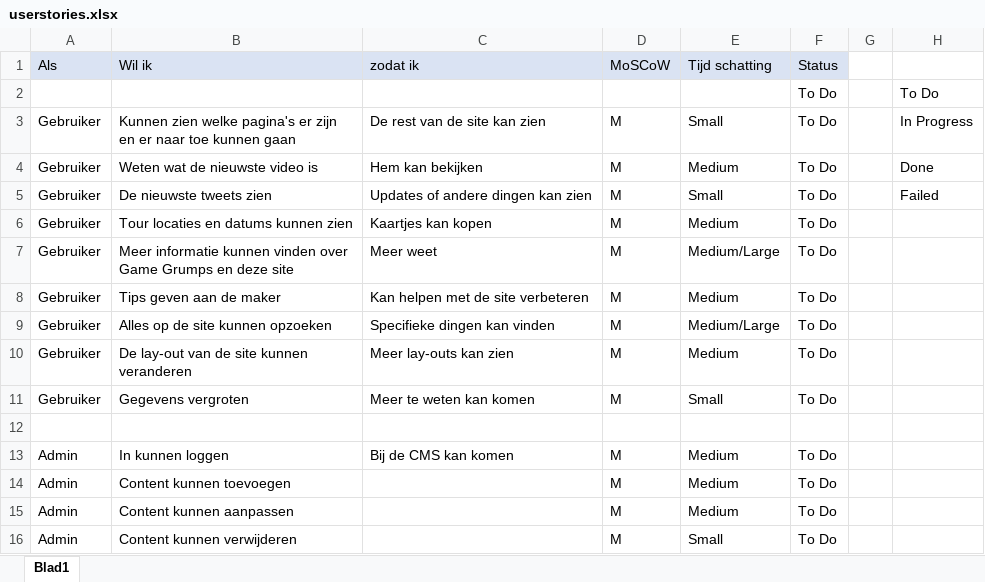
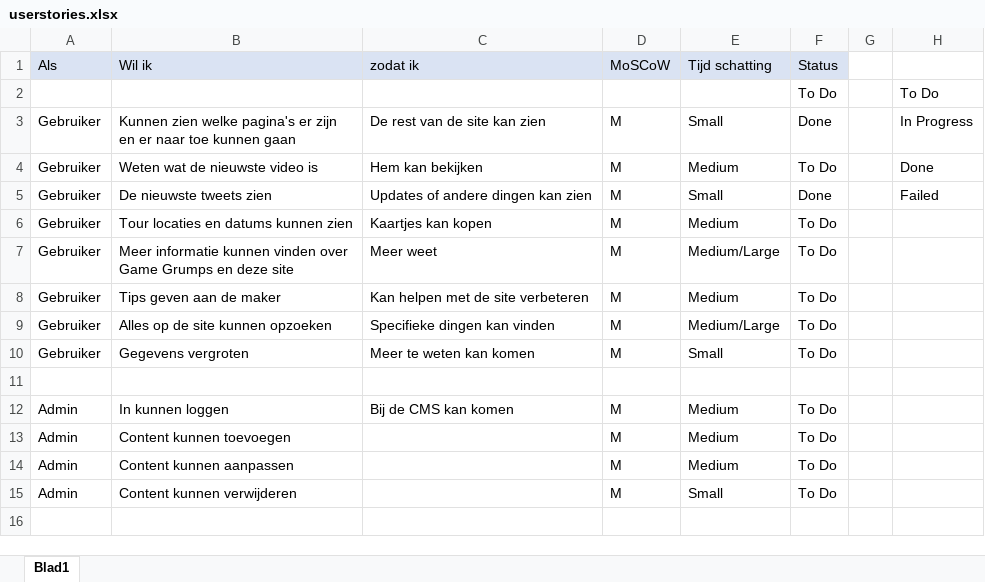
Before and after one commit to EdgeworthWright/MyBand, an Excel workbook: documentatie/userstories.xlsx, sheet Blad1, drawn as a sheet; values as stored, in another font and other column widths than the file's, no borders; conditional formats not drawn; the diff names each change by its address in the sheet, - before the commit and + after, or states it on an @@ line.

Commit message:
user stories updated

```diff
--- a/documentatie/userstories.xlsx (sheet Blad1)
+++ b/documentatie/userstories.xlsx (sheet Blad1)
-F3 (Status): To Do
+F3 (Status): Done
-F5 (Status): To Do
+F5 (Status): Done
-row 10: Gebruiker | De lay-out van de site kunnen veranderen | Meer lay-outs kan zien | M | Medium | To Do
```
